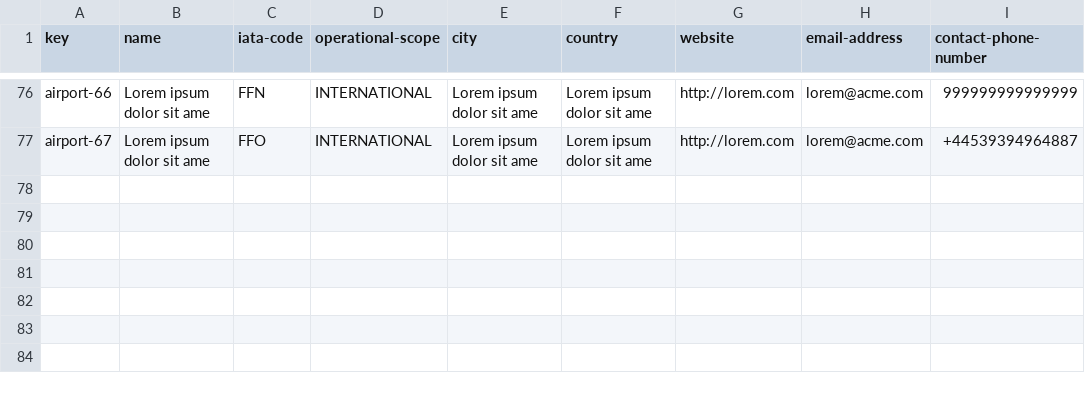
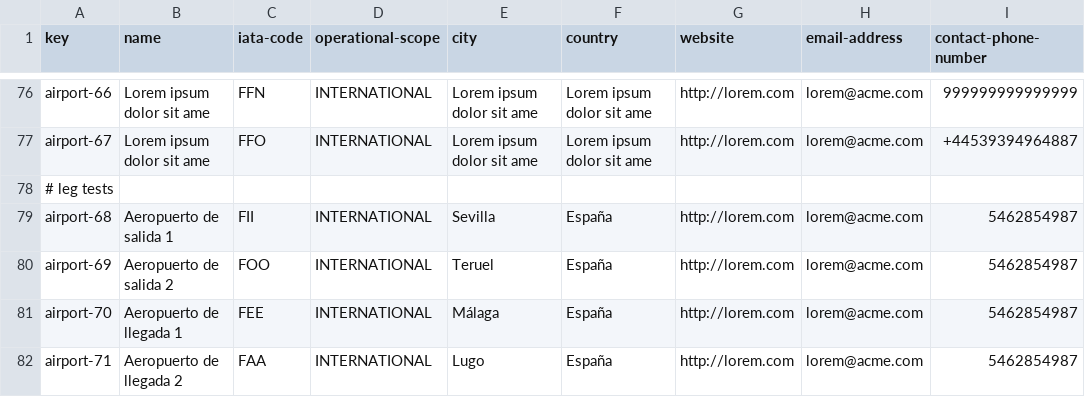
Before and after one commit to C1-058/Acme-ANS-D03, a CSV file: src/main/resources/WEB-INF/data/sample/airport.csv, drawn as a sheet; only a part is shown, gaps mark what is left out; the diff names each change by its address in the sheet, - before the commit and + after, or states it on an @@ line.

Commit message:
Fix: dependencias entre entidades en el Sample Data

```diff
--- a/src/main/resources/WEB-INF/data/sample/airport.csv
+++ b/src/main/resources/WEB-INF/data/sample/airport.csv
+row 78: # leg tests
+row 79: airport-68 | Aeropuerto de salida 1 | FII | INTERNATIONAL | Sevilla | España | http://lorem.com | lorem@acme.com | 5462854987
+row 80: airport-69 | Aeropuerto de salida 2 | FOO | INTERNATIONAL | Teruel | España | http://lorem.com | lorem@acme.com | 5462854987
+row 81: airport-70 | Aeropuerto de llegada 1 | FEE | INTERNATIONAL | Málaga | España | http://lorem.com | lorem@acme.com | 5462854987
+row 82: airport-71 | Aeropuerto de llegada 2 | FAA | INTERNATIONAL | Lugo | España | http://lorem.com | lorem@acme.com | 5462854987
```
Also changed, not shown: src/main/resources/WEB-INF/data/sample/aircraft.csv, src/main/resources/WEB-INF/data/sample/claim.csv, 3 other files.
